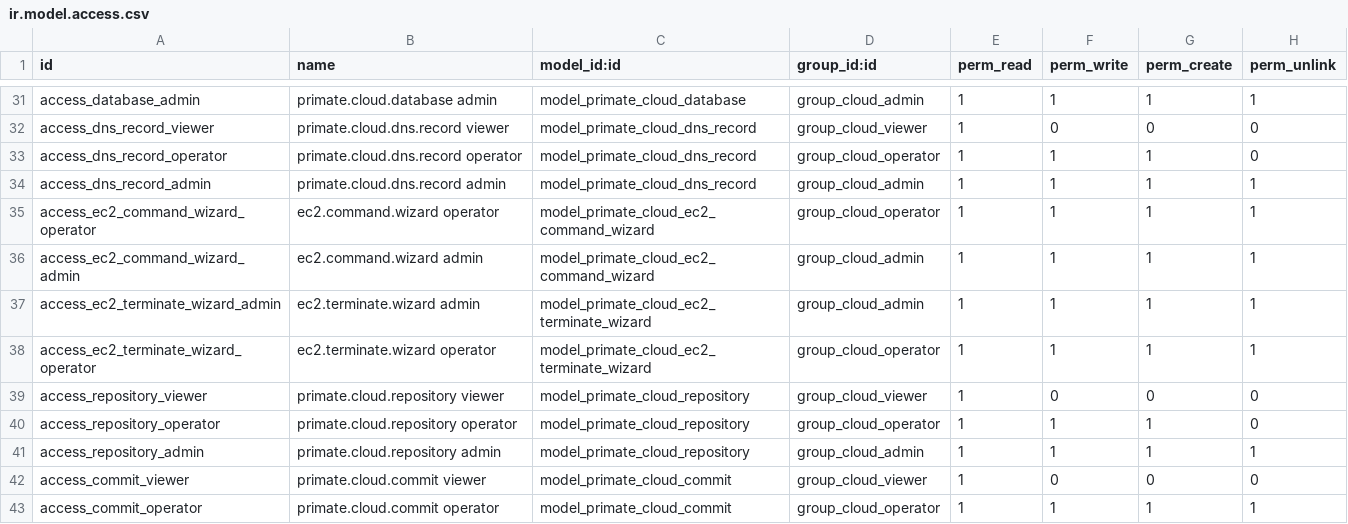
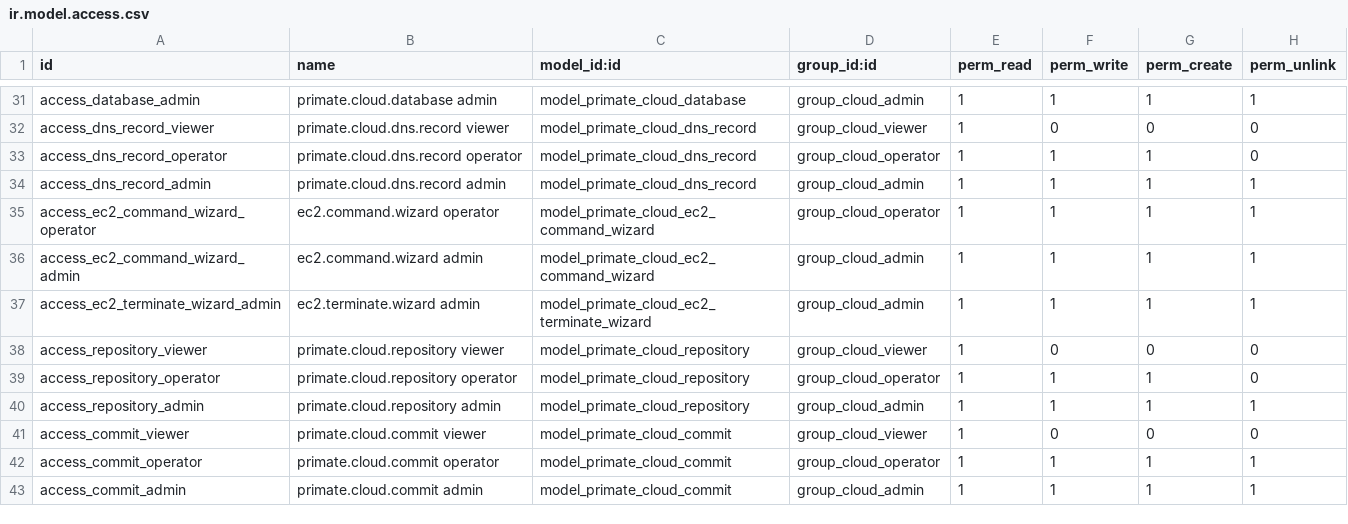
Before and after one commit to primateuy/Primate-Cloude-Manager, a CSV file: primate_cloud_manager/security/ir.model.access.csv, drawn as a sheet; only a part is shown, gaps mark what is left out; the shorter side is filled out with more unchanged rows; the diff names each change by its address in the sheet, - before the commit and + after, or states it on an @@ line.

Commit message:
[FIX] Terminate admin-only declarativo: no hay asignación operador→cliente en el modelo (D-B6.5 corregida)

```diff
--- a/primate_cloud_manager/security/ir.model.access.csv
+++ b/primate_cloud_manager/security/ir.model.access.csv
-row 38: access_ec2_terminate_wizard_operator | ec2.terminate.wizard operator | model_primate_cloud_ec2_terminate_wizard | group_cloud_operator | 1 | 1 | 1 | 1
```
Also changed, not shown: 5 other files.
